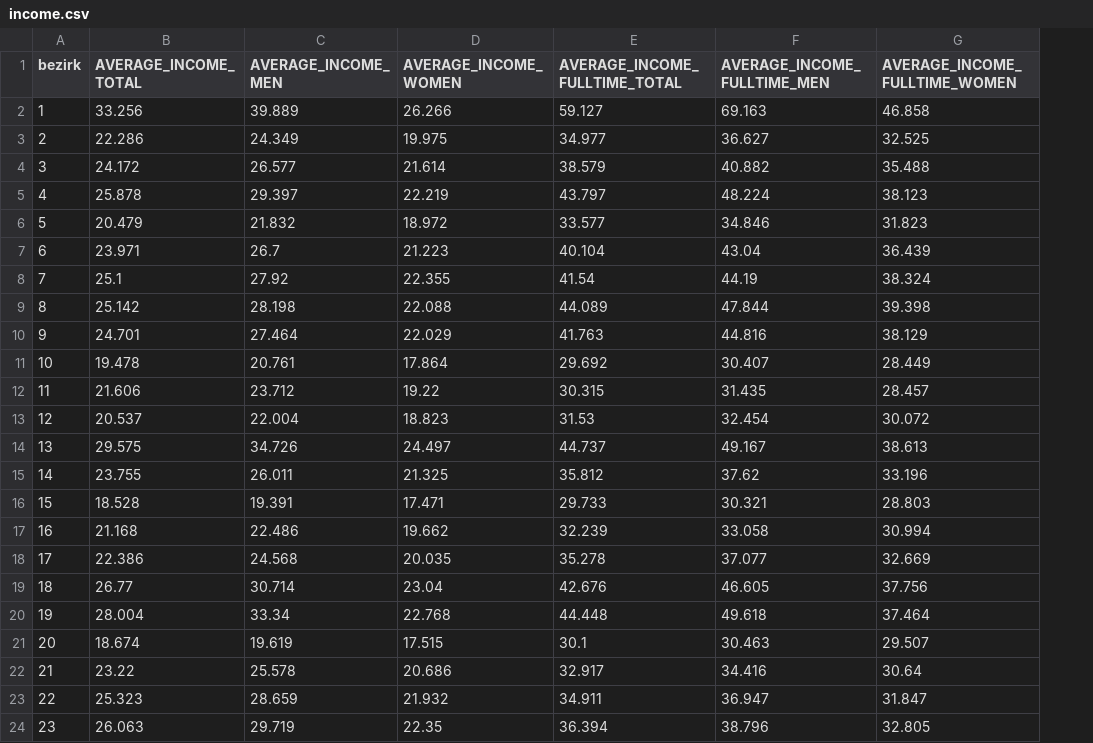
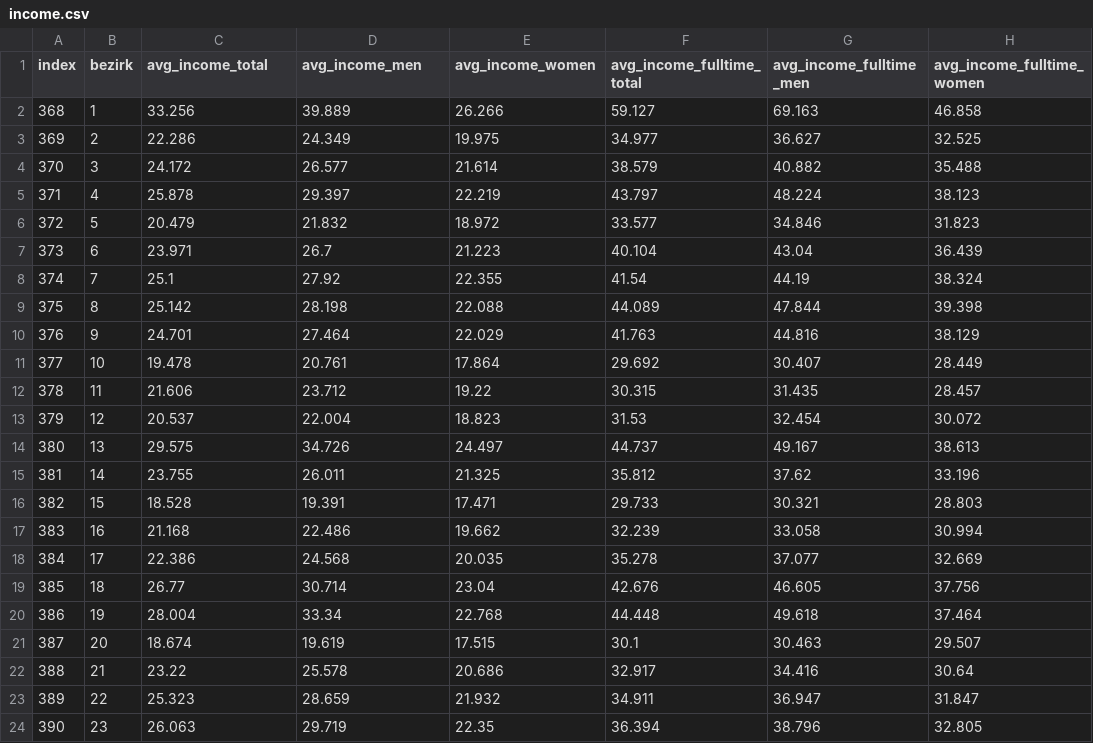
Before and after one commit to CorrelAid/open_data_22_austria, a CSV file: data/income/income.csv, drawn as a sheet; addresses are those after the commit; the diff names each change by its address in the sheet, - before the commit and + after, or states it on an @@ line.

```diff
--- a/data/income/income.csv
+++ b/data/income/income.csv
+column A (index), rows 2-24: 368 | 369 | 370 | 371 | 372 | 373 | 374 | 375 | 376 | 377 | 378 | 379 | 380 | 381 | 382 | 383 | 384 | 385 | 386 | 387 | 388 | 389 | 390
-C1: AVERAGE_INCOME_TOTAL
+C1: avg_income_total
-D1: AVERAGE_INCOME_MEN
+D1: avg_income_men
-E1: AVERAGE_INCOME_WOMEN
+E1: avg_income_women
-F1: AVERAGE_INCOME_FULLTIME_TOTAL
+F1: avg_income_fulltime_total
-G1: AVERAGE_INCOME_FULLTIME_MEN
+G1: avg_income_fulltime_men
-H1: AVERAGE_INCOME_FULLTIME_WOMEN
+H1: avg_income_fulltime_women
```
Also changed, not shown: 2 other files.
